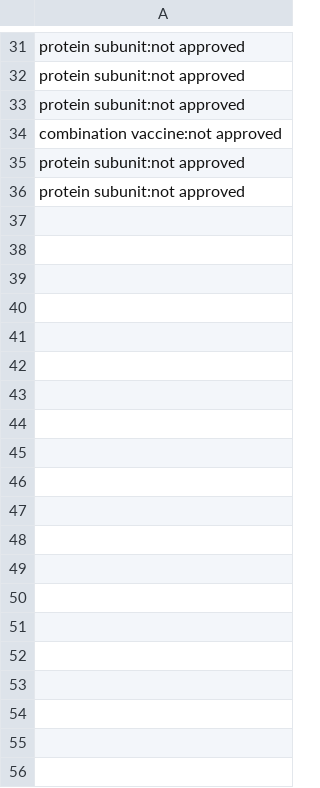
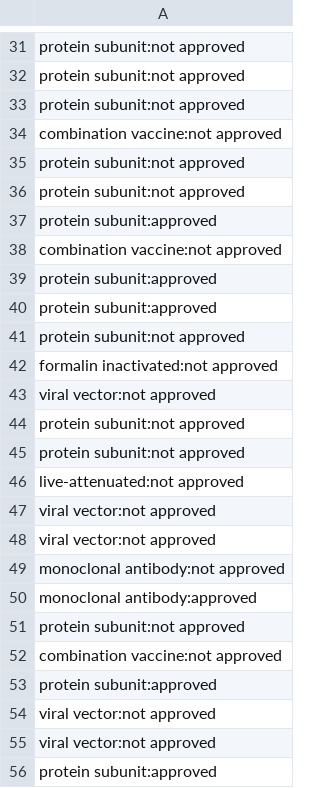
Before and after one commit to deborahcromer/RSVcorrelates, a CSV file: added_tags.csv, drawn as a sheet; only a part is shown, gaps mark what is left out; the diff covers the shown part only; the diff names each change by its address in the sheet, - before the commit and + after, or states it on an @@ line.

```diff
--- a/added_tags.csv
+++ b/added_tags.csv
+row 37: protein subunit:approved
+row 38: combination vaccine:not approved
+row 39: protein subunit:approved
+row 40: protein subunit:approved
+row 41: protein subunit:not approved
+row 42: formalin inactivated:not approved
+row 43: viral vector:not approved
+row 44: protein subunit:not approved
+row 45: protein subunit:not approved
+row 46: live-attenuated:not approved
+row 47: viral vector:not approved
+row 48: viral vector:not approved
+row 49: monoclonal antibody:not approved
+row 50: monoclonal antibody:approved
+row 51: protein subunit:not approved
+row 52: combination vaccine:not approved
+row 53: protein subunit:approved
+row 54: viral vector:not approved
+row 55: viral vector:not approved
+row 56: protein subunit:approved
```
Also changed, not shown: 75 added rows elsewhere in this file, 2 other files.
